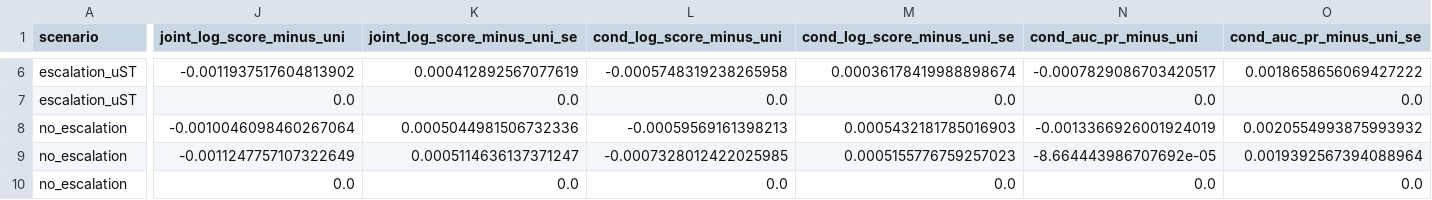
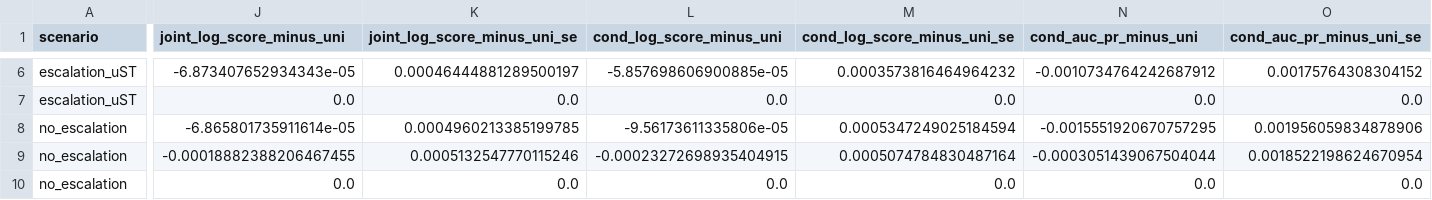
Before and after one commit to stefanocastruccio/26.Castruccio.conflict.unpublished, a CSV file: results/s5_prediction.csv, drawn as a sheet; only a part is shown, gaps mark what is left out; the diff covers the shown part only; the diff names each change by its address in the sheet, - before the commit and + after, or states it on an @@ line.

```diff
--- a/results/s5_prediction.csv
+++ b/results/s5_prediction.csv
-J6 (joint_log_score_minus_uni): -0.0011937517604813902
+J6 (joint_log_score_minus_uni): -6.873407652934343e-05
-K6 (joint_log_score_minus_uni_se): 0.000412892567077619
+K6 (joint_log_score_minus_uni_se): 0.00046444881289500197
-L6 (cond_log_score_minus_uni): -0.0005748319238265958
+L6 (cond_log_score_minus_uni): -5.857698606900885e-05
-M6 (cond_log_score_minus_uni_se): 0.00036178419988898674
+M6 (cond_log_score_minus_uni_se): 0.0003573816464964232
-N6 (cond_auc_pr_minus_uni): -0.0007829086703420517
+N6 (cond_auc_pr_minus_uni): -0.0010734764242687912
-O6 (cond_auc_pr_minus_uni_se): 0.0018658656069427222
+O6 (cond_auc_pr_minus_uni_se): 0.00175764308304152
-J8 (joint_log_score_minus_uni): -0.0010046098460267064
+J8 (joint_log_score_minus_uni): -6.865801735911614e-05
-K8 (joint_log_score_minus_uni_se): 0.0005044981506732336
+K8 (joint_log_score_minus_uni_se): 0.0004960213385199785
-L8 (cond_log_score_minus_uni): -0.00059569161398213
+L8 (cond_log_score_minus_uni): -9.56173611335806e-05
-M8 (cond_log_score_minus_uni_se): 0.0005432181785016903
+M8 (cond_log_score_minus_uni_se): 0.0005347249025184594
-N8 (cond_auc_pr_minus_uni): -0.0013366926001924019
+N8 (cond_auc_pr_minus_uni): -0.0015551920670757295
-O8 (cond_auc_pr_minus_uni_se): 0.0020554993875993932
+O8 (cond_auc_pr_minus_uni_se): 0.001956059834878906
-J9 (joint_log_score_minus_uni): -0.0011247757107322649
+J9 (joint_log_score_minus_uni): -0.00018882388206467455
-K9 (joint_log_score_minus_uni_se): 0.0005114636137371247
+K9 (joint_log_score_minus_uni_se): 0.0005132547770115246
-L9 (cond_log_score_minus_uni): -0.0007328012422025985
+L9 (cond_log_score_minus_uni): -0.00023272698935404915
-M9 (cond_log_score_minus_uni_se): 0.0005155776759257023
+M9 (cond_log_score_minus_uni_se): 0.0005074784830487164
-N9 (cond_auc_pr_minus_uni): -8.664443986707692e-05
+N9 (cond_auc_pr_minus_uni): -0.0003051439067504044
-O9 (cond_auc_pr_minus_uni_se): 0.0019392567394088964
+O9 (cond_auc_pr_minus_uni_se): 0.0018522198624670954
```
Also changed, not shown: 62 edited cells elsewhere in this file, results/s5_raw.csv, results/s5_summary.csv, 1 other file.
